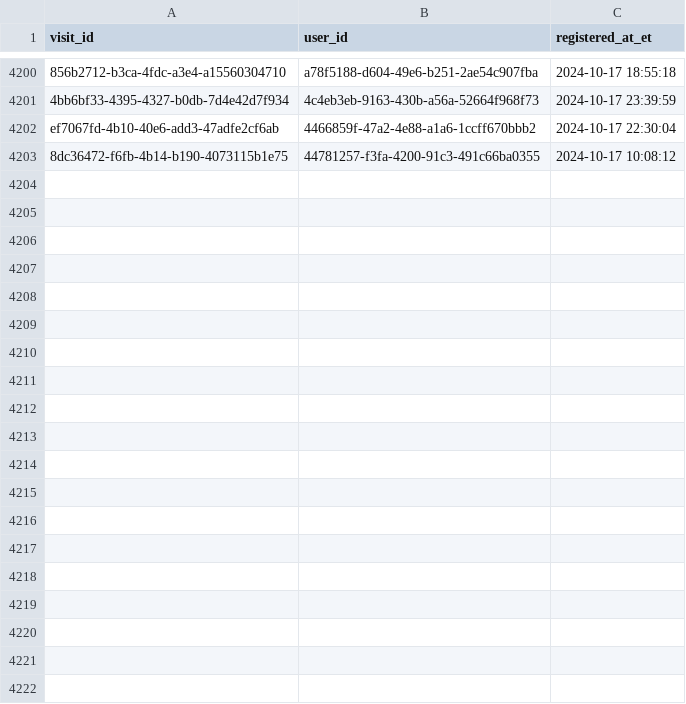
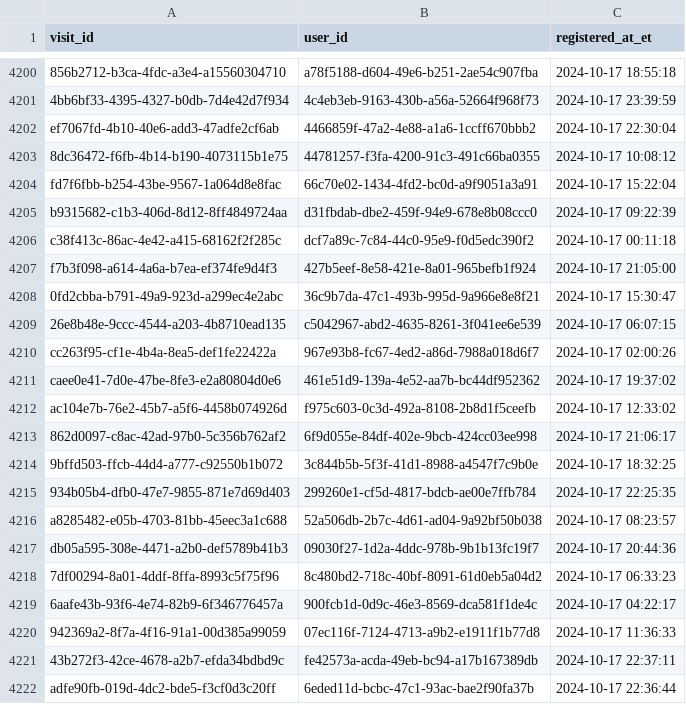
Before and after one commit to ae-wizard/ae-sample-project, a CSV file: models/registrations.csv, drawn as a sheet; only a part is shown, gaps mark what is left out; the diff covers the shown part only; the diff names each change by its address in the sheet, - before the commit and + after, or states it on an @@ line.

Commit message:
Append 4241 new records to registrations.csv

```diff
--- a/models/registrations.csv
+++ b/models/registrations.csv
+row 4204: fd7f6fbb-b254-43be-9567-1a064d8e8fac | 66c70e02-1434-4fd2-bc0d-a9f9051a3a91 | 2024-10-17 15:22:04
+row 4205: b9315682-c1b3-406d-8d12-8ff4849724aa | d31fbdab-dbe2-459f-94e9-678e8b08ccc0 | 2024-10-17 09:22:39
+row 4206: c38f413c-86ac-4e42-a415-68162f2f285c | dcf7a89c-7c84-44c0-95e9-f0d5edc390f2 | 2024-10-17 00:11:18
+row 4207: f7b3f098-a614-4a6a-b7ea-ef374fe9d4f3 | 427b5eef-8e58-421e-8a01-965befb1f924 | 2024-10-17 21:05:00
+row 4208: 0fd2cbba-b791-49a9-923d-a299ec4e2abc | 36c9b7da-47c1-493b-995d-9a966e8e8f21 | 2024-10-17 15:30:47
+row 4209: 26e8b48e-9ccc-4544-a203-4b8710ead135 | c5042967-abd2-4635-8261-3f041ee6e539 | 2024-10-17 06:07:15
+row 4210: cc263f95-cf1e-4b4a-8ea5-def1fe22422a | 967e93b8-fc67-4ed2-a86d-7988a018d6f7 | 2024-10-17 02:00:26
+row 4211: caee0e41-7d0e-47be-8fe3-e2a80804d0e6 | 461e51d9-139a-4e52-aa7b-bc44df952362 | 2024-10-17 19:37:02
+row 4212: ac104e7b-76e2-45b7-a5f6-4458b074926d | f975c603-0c3d-492a-8108-2b8d1f5ceefb | 2024-10-17 12:33:02
+row 4213: 862d0097-c8ac-42ad-97b0-5c356b762af2 | 6f9d055e-84df-402e-9bcb-424cc03ee998 | 2024-10-17 21:06:17
+row 4214: 9bffd503-ffcb-44d4-a777-c92550b1b072 | 3c844b5b-5f3f-41d1-8988-a4547f7c9b0e | 2024-10-17 18:32:25
+row 4215: 934b05b4-dfb0-47e7-9855-871e7d69d403 | 299260e1-cf5d-4817-bdcb-ae00e7ffb784 | 2024-10-17 22:25:35
+row 4216: a8285482-e05b-4703-81bb-45eec3a1c688 | 52a506db-2b7c-4d61-ad04-9a92bf50b038 | 2024-10-17 08:23:57
+row 4217: db05a595-308e-4471-a2b0-def5789b41b3 | 09030f27-1d2a-4ddc-978b-9b1b13fc19f7 | 2024-10-17 20:44:36
+row 4218: 7df00294-8a01-4ddf-8ffa-8993c5f75f96 | 8c480bd2-718c-40bf-8091-61d0eb5a04d2 | 2024-10-17 06:33:23
+row 4219: 6aafe43b-93f6-4e74-82b9-6f346776457a | 900fcb1d-0d9c-46e3-8569-dca581f1de4c | 2024-10-17 04:22:17
+row 4220: 942369a2-8f7a-4f16-91a1-00d385a99059 | 07ec116f-7124-4713-a9b2-e1911f1b77d8 | 2024-10-17 11:36:33
+row 4221: 43b272f3-42ce-4678-a2b7-efda34bdbd9c | fe42573a-acda-49eb-bc94-a17b167389db | 2024-10-17 22:37:11
+row 4222: adfe90fb-019d-4dc2-bde5-f3cf0d3c20ff | 6eded11d-bcbc-47c1-93ac-bae2f90fa37b | 2024-10-17 22:36:44
```
Also changed, not shown: 20 added rows elsewhere in this file.
